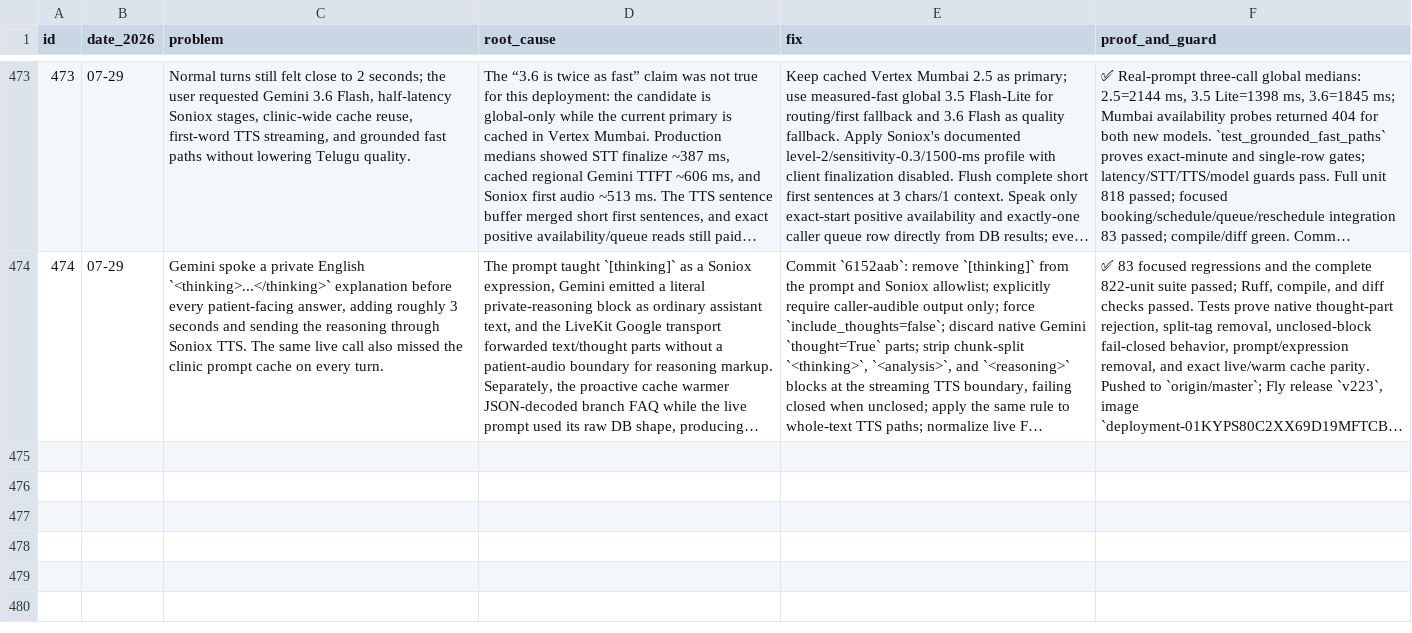
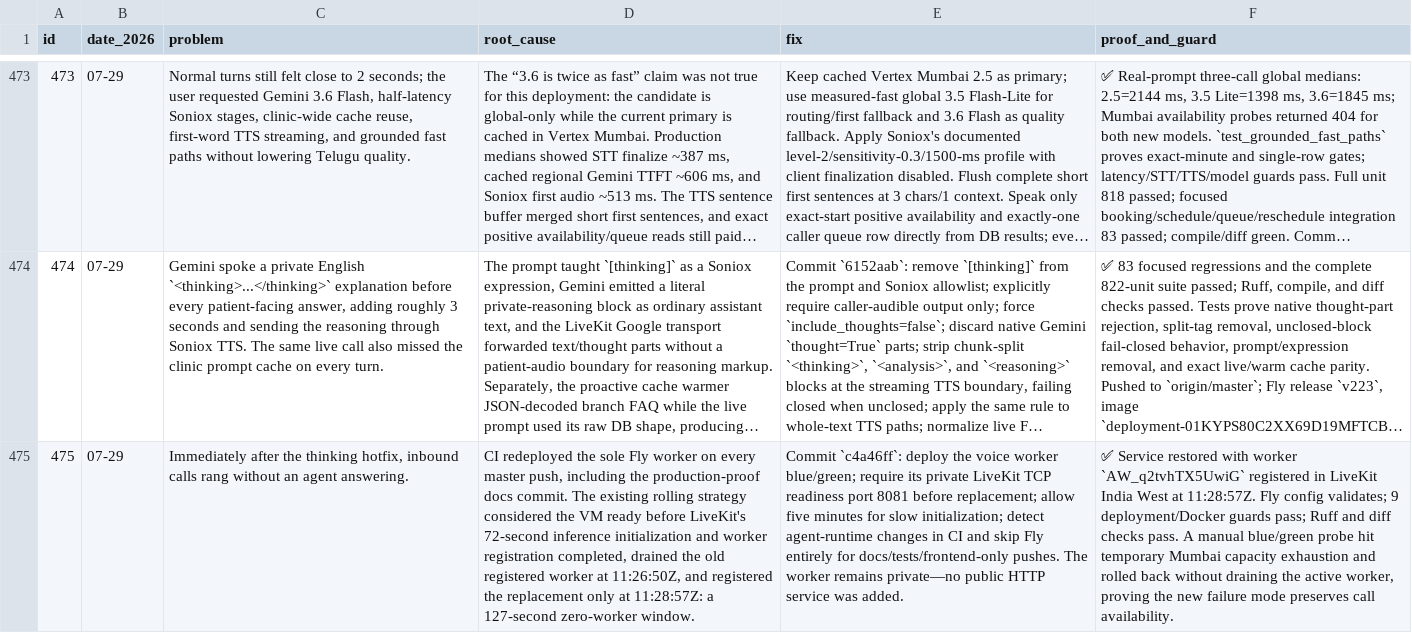
Before and after one commit to vachanam-ai/Vachanam-dev, a CSV file: docs/PROBLEMS.csv, drawn as a sheet; only a part is shown, gaps mark what is left out; long unchanged cells end in …; the diff names each change by its address in the sheet, - before the commit and + after, or states it on an @@ line.

Commit message:
docs: record voice deployment outage proof

```diff
--- a/docs/PROBLEMS.csv
+++ b/docs/PROBLEMS.csv
+row 475: 475 | 07-29 | Immediately after the thinking hotfix, inbound calls rang without an agent answering. | CI redeployed the sole Fly worker on every master push, including the production-proof docs commit. The existing rolling strategy considered the VM ready before LiveKit's 72-second inference initialization and worker registration completed, drained the old registered worker at 11:26:50Z, and registered the replacement only at 11:28:57Z: a 127-second zero-worker window. | Commit `c4a46ff`: deploy the voice worker blue/green; require its private LiveKit TCP readiness port 8081 before replacement; allow five minutes for slow initialization; detect agent-runtime changes in CI and skip Fly entirely for docs/tests/frontend-only pushes. The worker remains private—no public HTTP service was added. | ✅ Service restored with worker `AW_q2tvhTX5UwiG` registered in LiveKit India West at 11:28:57Z. Fly config validates; 9 deployment/Docker guards pass; Ruff and diff checks pass. A manual blue/green probe hit temporary Mumbai capacity exhaustion and rolled back without draining the active worker, proving the new failure mode preserves call availability.
```
Also changed, not shown: 3 other files.
